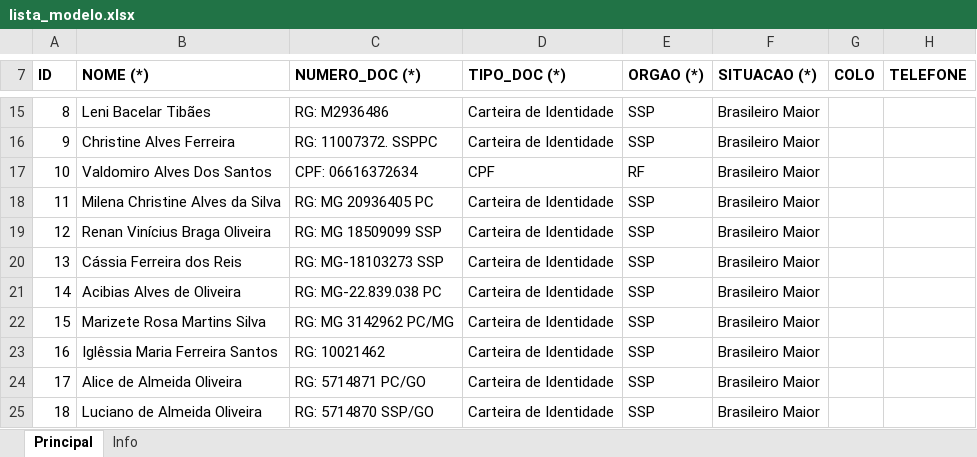
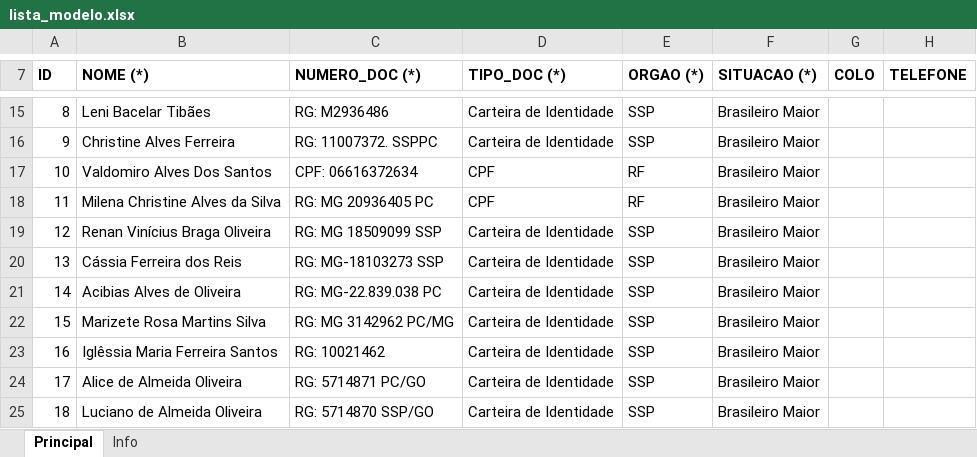
Before and after one commit to ferdxavier/anttsmartbot, an Excel workbook: docs/lista_modelo.xlsx, sheet Principal, drawn as a sheet; only a part is shown, gaps mark what is left out; values as stored, in another font and other column widths than the file's, no borders; charts and pictures not drawn; the diff names each change by its address in the sheet, - before the commit and + after, or states it on an @@ line.

```diff
--- a/docs/lista_modelo.xlsx (sheet Principal)
+++ b/docs/lista_modelo.xlsx (sheet Principal)
-D18 (TIPO_DOC (*)): Carteira de Identidade
+D18 (TIPO_DOC (*)): CPF
-E18 (ORGAO (*)): SSP
+E18 (ORGAO (*)): RF
```
Also changed, not shown: sheet Info, 6 other files.
